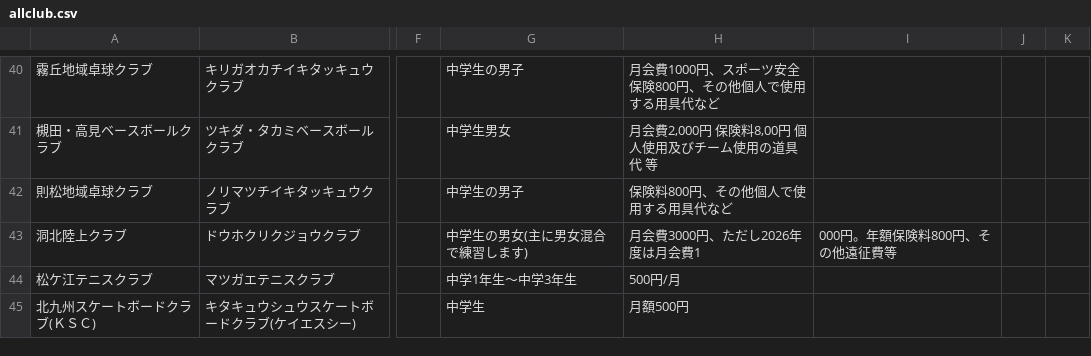
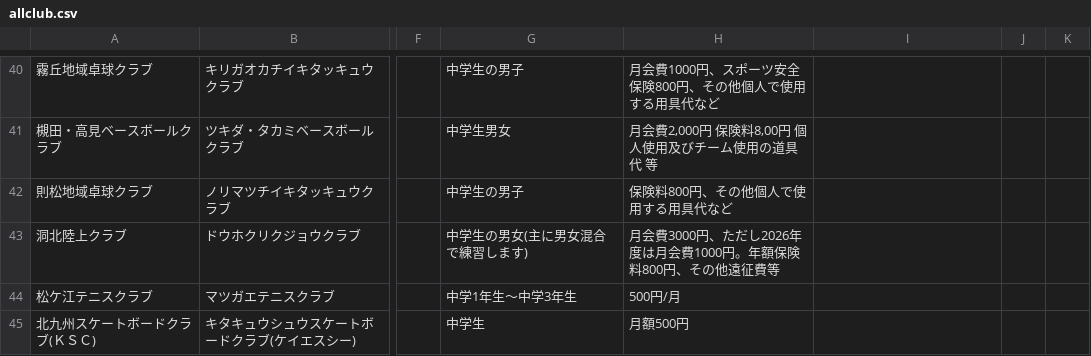
Before and after one commit to ryosuke1105/test.community, a CSV file: allclub.csv, drawn as a sheet; only a part is shown, gaps mark what is left out; the diff names each change by its address in the sheet, - before the commit and + after, or states it on an @@ line.

Commit message:
Update allclub.csv

```diff
--- a/allclub.csv
+++ b/allclub.csv
-H43: 月会費3000円、ただし2026年度は月会費1
+H43: 月会費3000円、ただし2026年度は月会費1000円。年額保険料800円、その他遠征費等
-I43: 000円。年額保険料800円、その他遠征費等
+I43: (empty)
```
